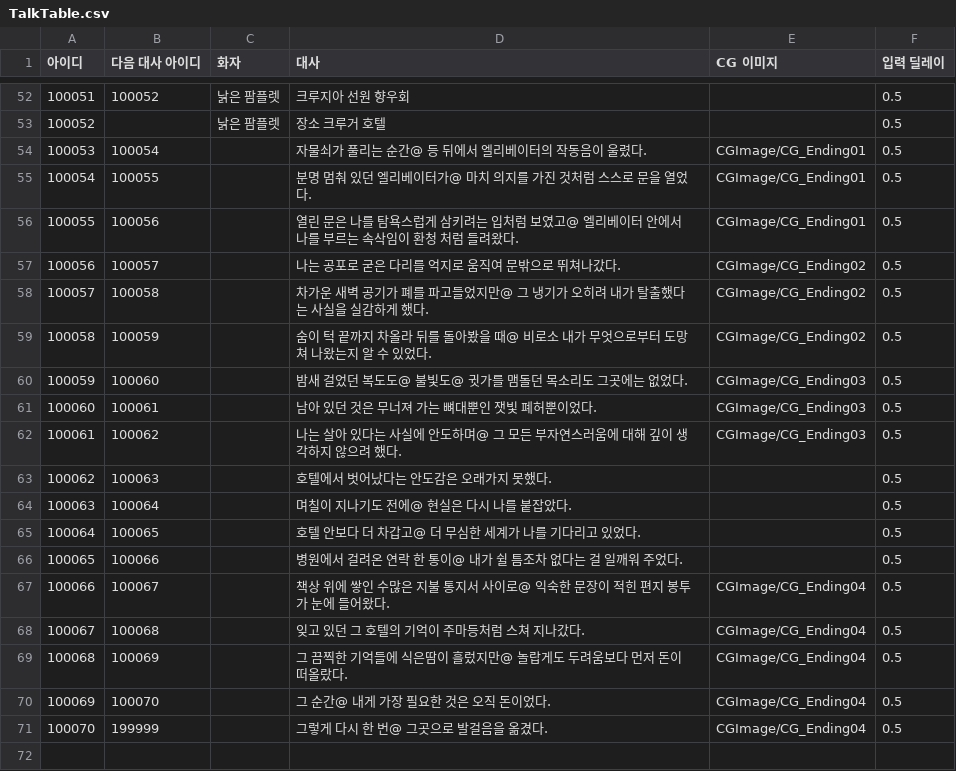
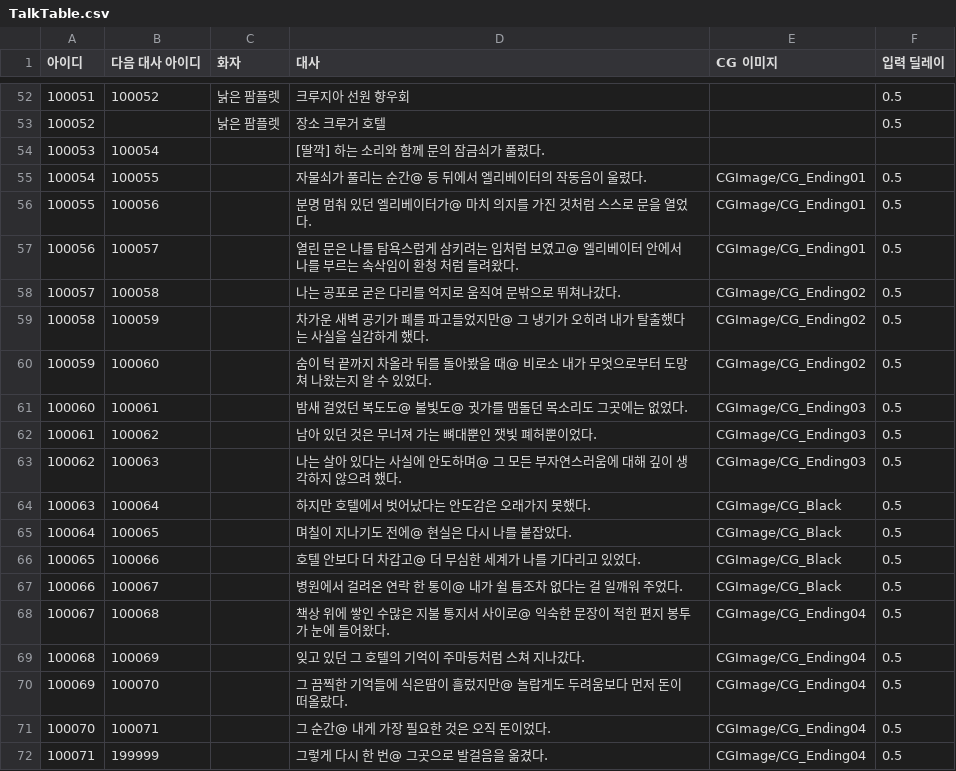
Before and after one commit to akstjd31/Check-Out, a CSV file: Assets/Resources/Data/TalkTable.csv, drawn as a sheet; only a part is shown, gaps mark what is left out; addresses are those after the commit; the diff names each change by its address in the sheet, - before the commit and + after, or states it on an @@ line.

```diff
--- a/Assets/Resources/Data/TalkTable.csv
+++ b/Assets/Resources/Data/TalkTable.csv
-D54 (대사): 자물쇠가 풀리는 순간@ 등 뒤에서 엘리베이터의 작동음이 울렸다.
+D54 (대사): [딸깍] 하는 소리와 함께 문의 잠금쇠가 풀렸다.
-E54 (CG 이미지): CGImage/CG_Ending01
+E54 (CG 이미지): (empty)
-F54 (입력 딜레이): 0.5
+F54 (입력 딜레이): (empty)
-D55 (대사): 분명 멈춰 있던 엘리베이터가@ 마치 의지를 가진 것처럼 스스로 문을 열었다.
+D55 (대사): 자물쇠가 풀리는 순간@ 등 뒤에서 엘리베이터의 작동음이 울렸다.
-D56 (대사): 열린 문은 나를 탐욕스럽게 삼키려는 입처럼 보였고@ 엘리베이터 안에서 나를 부르는 속삭임이 환청 처럼 들려왔다.
+D56 (대사): 분명 멈춰 있던 엘리베이터가@ 마치 의지를 가진 것처럼 스스로 문을 열었다.
-D57 (대사): 나는 공포로 굳은 다리를 억지로 움직여 문밖으로 뛰쳐나갔다.
+D57 (대사): 열린 문은 나를 탐욕스럽게 삼키려는 입처럼 보였고@ 엘리베이터 안에서 나를 부르는 속삭임이 환청 처럼 들려왔다.
-E57 (CG 이미지): CGImage/CG_Ending02
+E57 (CG 이미지): CGImage/CG_Ending01
-D58 (대사): 차가운 새벽 공기가 폐를 파고들었지만@ 그 냉기가 오히려 내가 탈출했다는 사실을 실감하게 했다.
+D58 (대사): 나는 공포로 굳은 다리를 억지로 움직여 문밖으로 뛰쳐나갔다.
-D59 (대사): 숨이 턱 끝까지 차올라 뒤를 돌아봤을 때@ 비로소 내가 무엇으로부터 도망쳐 나왔는지 알 수 있었다.
+D59 (대사): 차가운 새벽 공기가 폐를 파고들었지만@ 그 냉기가 오히려 내가 탈출했다는 사실을 실감하게 했다.
-D60 (대사): 밤새 걸었던 복도도@ 불빛도@ 귓가를 맴돌던 목소리도 그곳에는 없었다.
+D60 (대사): 숨이 턱 끝까지 차올라 뒤를 돌아봤을 때@ 비로소 내가 무엇으로부터 도망쳐 나왔는지 알 수 있었다.
-E60 (CG 이미지): CGImage/CG_Ending03
+E60 (CG 이미지): CGImage/CG_Ending02
-D61 (대사): 남아 있던 것은 무너져 가는 뼈대뿐인 잿빛 폐허뿐이었다.
+D61 (대사): 밤새 걸었던 복도도@ 불빛도@ 귓가를 맴돌던 목소리도 그곳에는 없었다.
-D62 (대사): 나는 살아 있다는 사실에 안도하며@ 그 모든 부자연스러움에 대해 깊이 생각하지 않으려 했다.
+D62 (대사): 남아 있던 것은 무너져 가는 뼈대뿐인 잿빛 폐허뿐이었다.
-D63 (대사): 호텔에서 벗어났다는 안도감은 오래가지 못했다.
+D63 (대사): 나는 살아 있다는 사실에 안도하며@ 그 모든 부자연스러움에 대해 깊이 생각하지 않으려 했다.
-E63 (CG 이미지): (empty)
+E63 (CG 이미지): CGImage/CG_Ending03
-D64 (대사): 며칠이 지나기도 전에@ 현실은 다시 나를 붙잡았다.
+D64 (대사): 하지만 호텔에서 벗어났다는 안도감은 오래가지 못했다.
-E64:E66 (CG 이미지): (empty)
+E64:E66 (CG 이미지): CGImage/CG_Black
-D65 (대사): 호텔 안보다 더 차갑고@ 더 무심한 세계가 나를 기다리고 있었다.
+D65 (대사): 며칠이 지나기도 전에@ 현실은 다시 나를 붙잡았다.
-D66 (대사): 병원에서 걸려온 연락 한 통이@ 내가 쉴 틈조차 없다는 걸 일깨워 주었다.
+D66 (대사): 호텔 안보다 더 차갑고@ 더 무심한 세계가 나를 기다리고 있었다.
-D67 (대사): 책상 위에 쌓인 수많은 지불 통지서 사이로@ 익숙한 문장이 적힌 편지 봉투가 눈에 들어왔다.
+D67 (대사): 병원에서 걸려온 연락 한 통이@ 내가 쉴 틈조차 없다는 걸 일깨워 주었다.
-E67 (CG 이미지): CGImage/CG_Ending04
+E67 (CG 이미지): CGImage/CG_Black
-D68 (대사): 잊고 있던 그 호텔의 기억이 주마등처럼 스쳐 지나갔다.
+D68 (대사): 책상 위에 쌓인 수많은 지불 통지서 사이로@ 익숙한 문장이 적힌 편지 봉투가 눈에 들어왔다.
-D69 (대사): 그 끔찍한 기억들에 식은땀이 흘렀지만@ 놀랍게도 두려움보다 먼저 돈이 떠올랐다.
+D69 (대사): 잊고 있던 그 호텔의 기억이 주마등처럼 스쳐 지나갔다.
-D70 (대사): 그 순간@ 내게 가장 필요한 것은 오직 돈이었다.
+D70 (대사): 그 끔찍한 기억들에 식은땀이 흘렀지만@ 놀랍게도 두려움보다 먼저 돈이 떠올랐다.
+row 71: 100070 | 100071 |  | 그 순간@ 내게 가장 필요한 것은 오직 돈이었다. | CGImage/CG_Ending04 | 0.5
@@ column A (아이디) renumbered from row 72 down @@
```
Also changed, not shown: Assets/Resources/Data/EventTable.csv, 2 other files.
